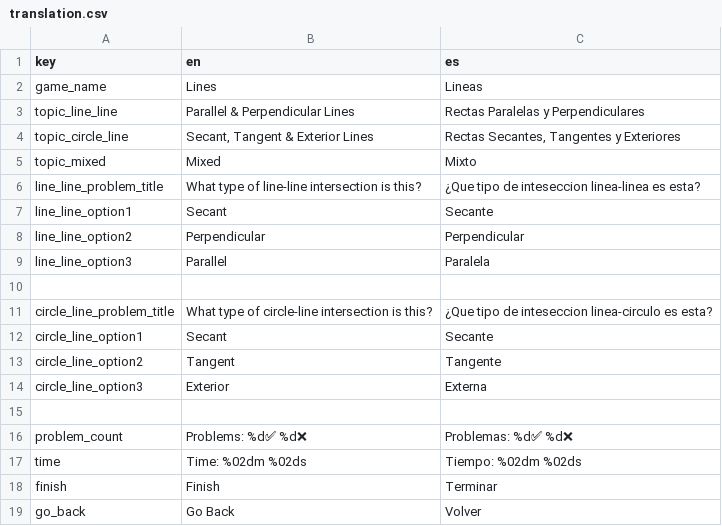
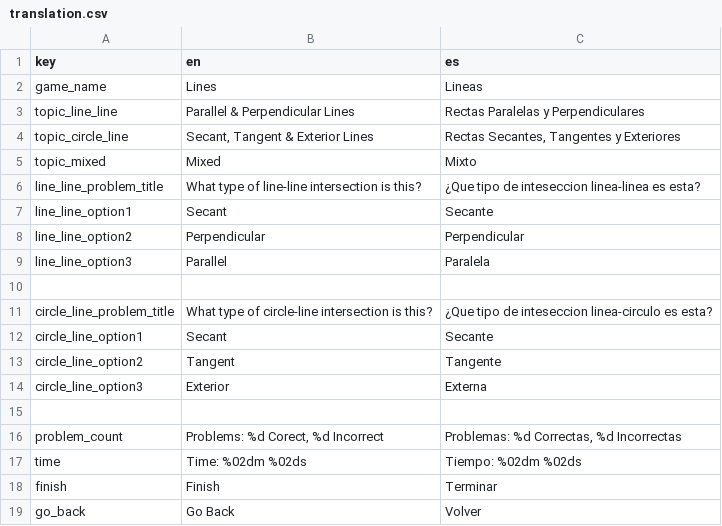
Before and after one commit to SalticHash/Lines, a CSV file: translation/translation.csv, drawn as a sheet.

```diff
--- a/translation/translation.csv
+++ b/translation/translation.csv
@@ -15,3 +15,3 @@ circle_line_option3	Exterior	Externa
 
-problem_count	Problems: %d✅ %d❌	Problemas: %d✅ %d❌
+problem_count	Problems: %d Corect, %d Incorrect	Problemas: %d Correctas, %d Incorrectas
 time	Time: %02dm %02ds	Tiempo: %02dm %02ds
```
Also changed, not shown: 3 other files.
